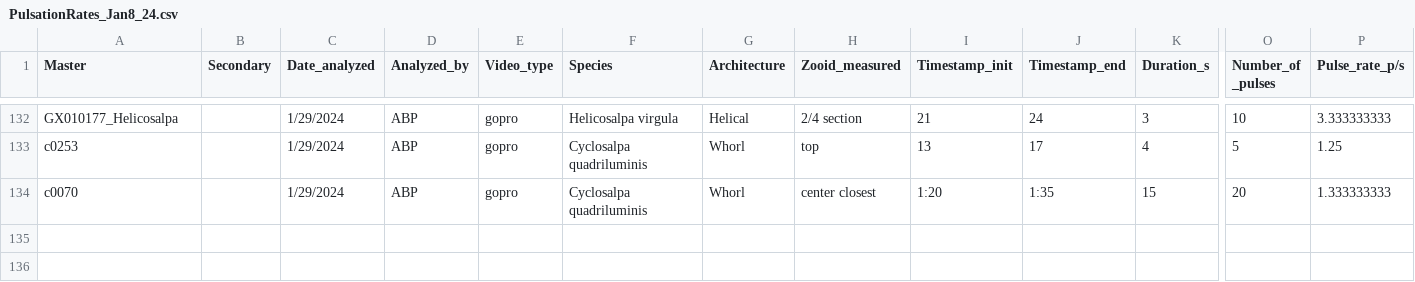
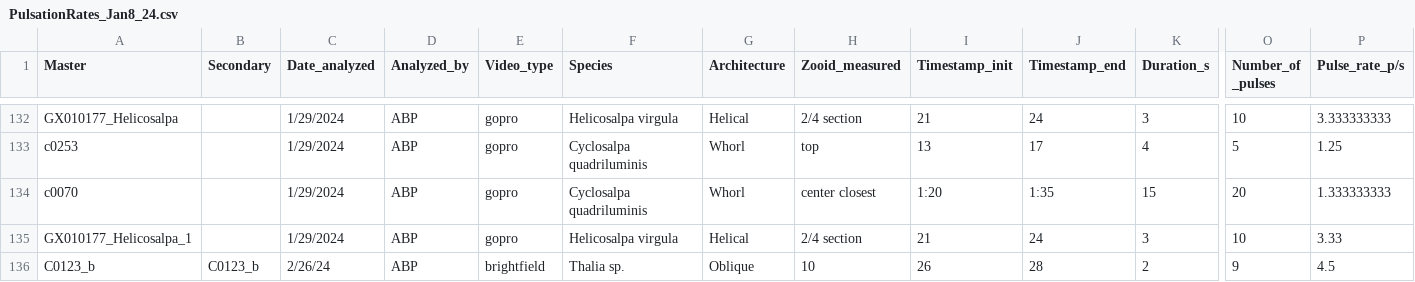
Before and after one commit to antropoteuthis/salp_ecomorphology, a CSV file: PulsationRates_Jan8_24.csv, drawn as a sheet; only a part is shown, gaps mark what is left out; rows hold the shown columns only; the diff names each change by its address in the sheet, - before the commit and + after, or states it on an @@ line.

```diff
--- a/PulsationRates_Jan8_24.csv
+++ b/PulsationRates_Jan8_24.csv
+row 135: GX010177_Helicosalpa_1 |  | 1/29/2024 | ABP | gopro | Helicosalpa virgula | Helical | 2/4 section | 21 | 24 | 3 | 10 | 3.33
+row 136: C0123_b | C0123_b | 2/26/24 | ABP | brightfield | Thalia sp. | Oblique | 10 | 26 | 28 | 2 | 9 | 4.5
```
Also changed, not shown: ABP_Morphometrics_Feb06.tsv, EMSpeeds_final_annotated.tsv, 13 other files.
